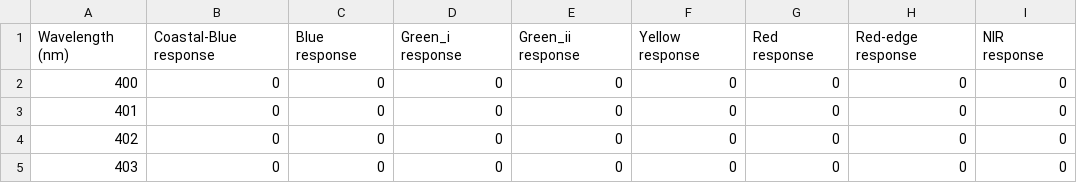
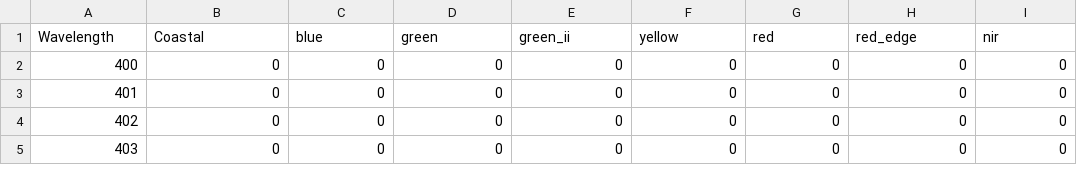
Before and after one commit to dmaciel123/BandSimulation, a CSV file: SRF/Superdove.csv, drawn as a sheet; only a part is shown.

Commit message:
SuperDove Added

```diff
--- a/SRF/Superdove.csv
+++ b/SRF/Superdove.csv
@@ -1,2 +1,2 @@
-Wavelength (nm), Coastal-Blue response, Blue response, Green_i response, Green_ii response, Yellow response, Red response, Red-edge response, NIR response
+Wavelength,Coastal,blue,green,green_ii,yellow,red,red_edge,nir
 400,0,0,0,0,0,0,0,0
```
Also changed, not shown: 1 other file.
